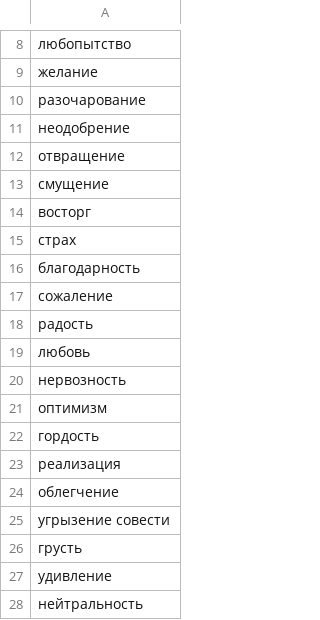
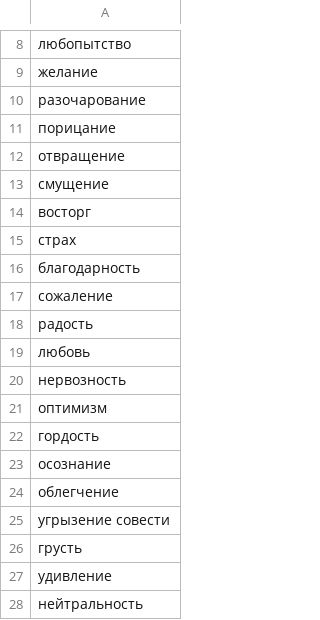
Before and after one commit to stas1f1/RuSentiClassificator, a CSV file: emotion_dict.csv, drawn as a sheet; only a part is shown, gaps mark what is left out.

```diff
--- a/emotion_dict.csv
+++ b/emotion_dict.csv
@@ -10,3 +10,3 @@
 разочарование
-неодобрение
+порицание
 отвращение
@@ -22,3 +22,3 @@
 гордость
-реализация
+осознание
 облегчение
```
Also changed, not shown: 4 other files.
